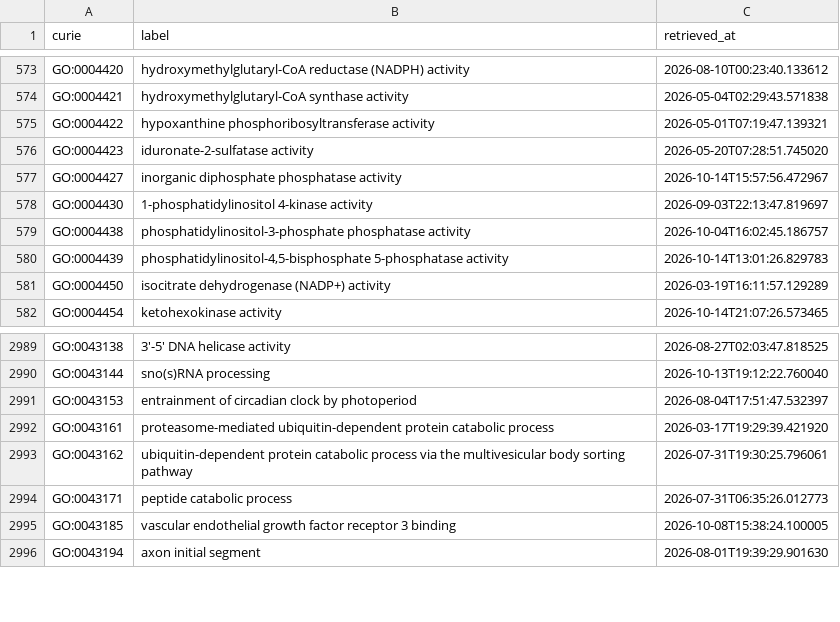
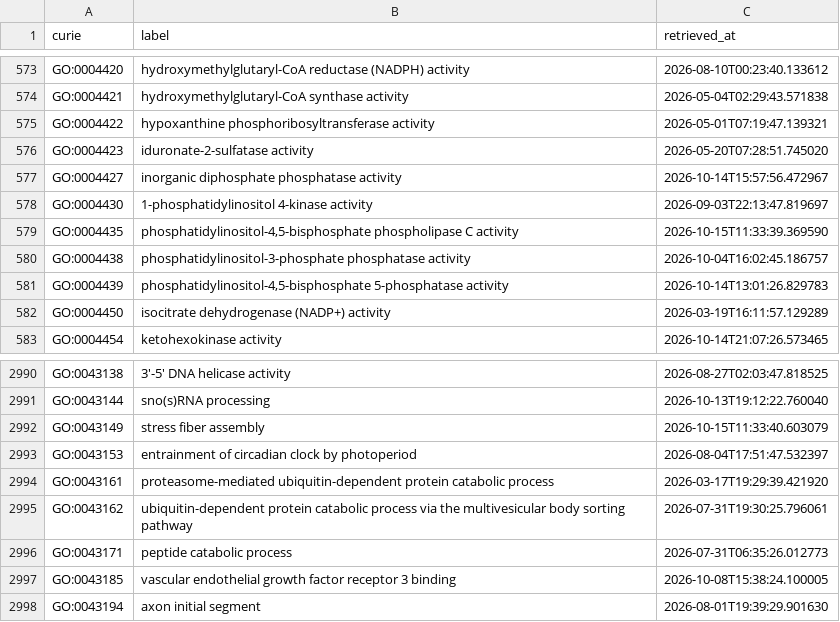
Before and after one commit to AnastasiyaKuznetsova/dismech, a CSV file: cache/go/terms.csv, drawn as a sheet; only a part is shown, gaps mark what is left out.

```diff
--- a/cache/go/terms.csv
+++ b/cache/go/terms.csv
@@ -578,2 +578,3 @@ GO:0004427,inorganic diphosphate phosphatase activity,2026-10-14T15:57:56.472967
 GO:0004430,1-phosphatidylinositol 4-kinase activity,2026-09-03T22:13:47.819697
+GO:0004435,"phosphatidylinositol-4,5-bisphosphate phospholipase C activity",2026-10-15T11:33:39.369590
 GO:0004438,phosphatidylinositol-3-phosphate phosphatase activity,2026-10-04T16:02:45.186757
@@ -2990,2 +2991,3 @@ GO:0043138,3'-5' DNA helicase activity,2026-08-27T02:03:47.818525
 GO:0043144,sno(s)RNA processing,2026-10-13T19:12:22.760040
+GO:0043149,stress fiber assembly,2026-10-15T11:33:40.603079
 GO:0043153,entrainment of circadian clock by photoperiod,2026-08-04T17:51:47.532397
```
Also changed, not shown: cache/enums/biologicalprocessterm_dd47231dca51.csv, cache/enums/diseaseterm_b84b03ef2175.csv, 12 other files.
